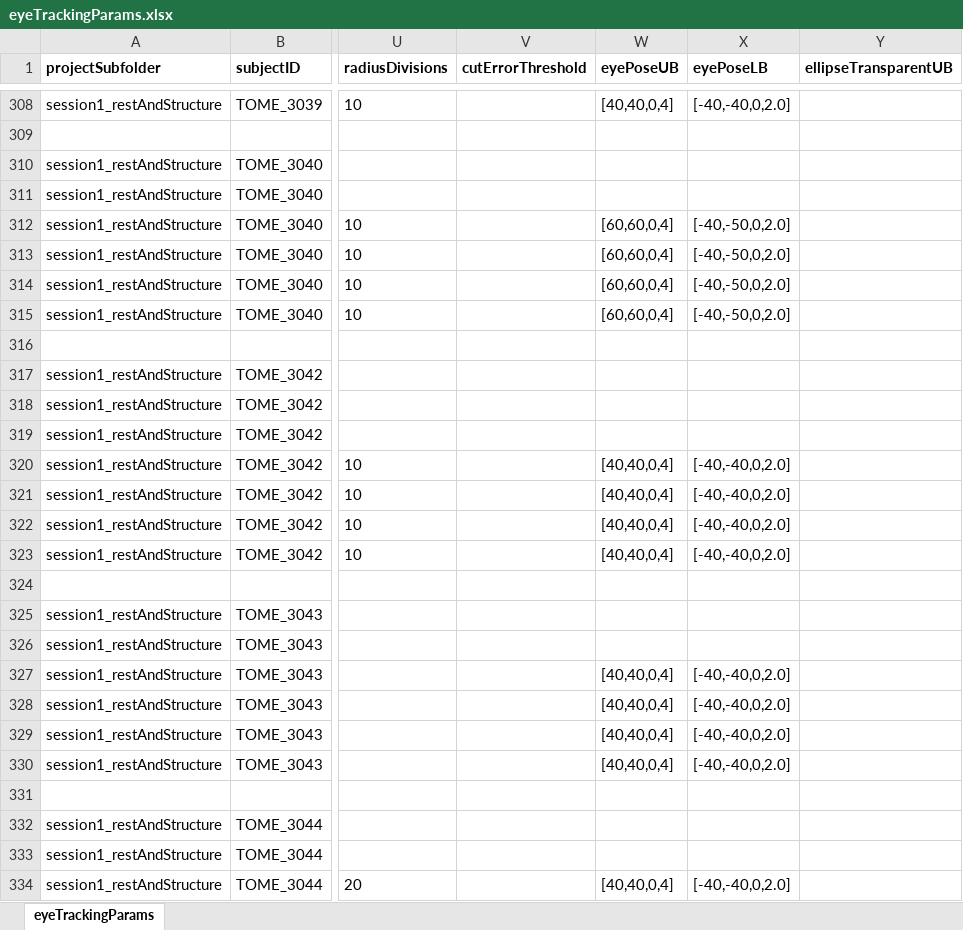
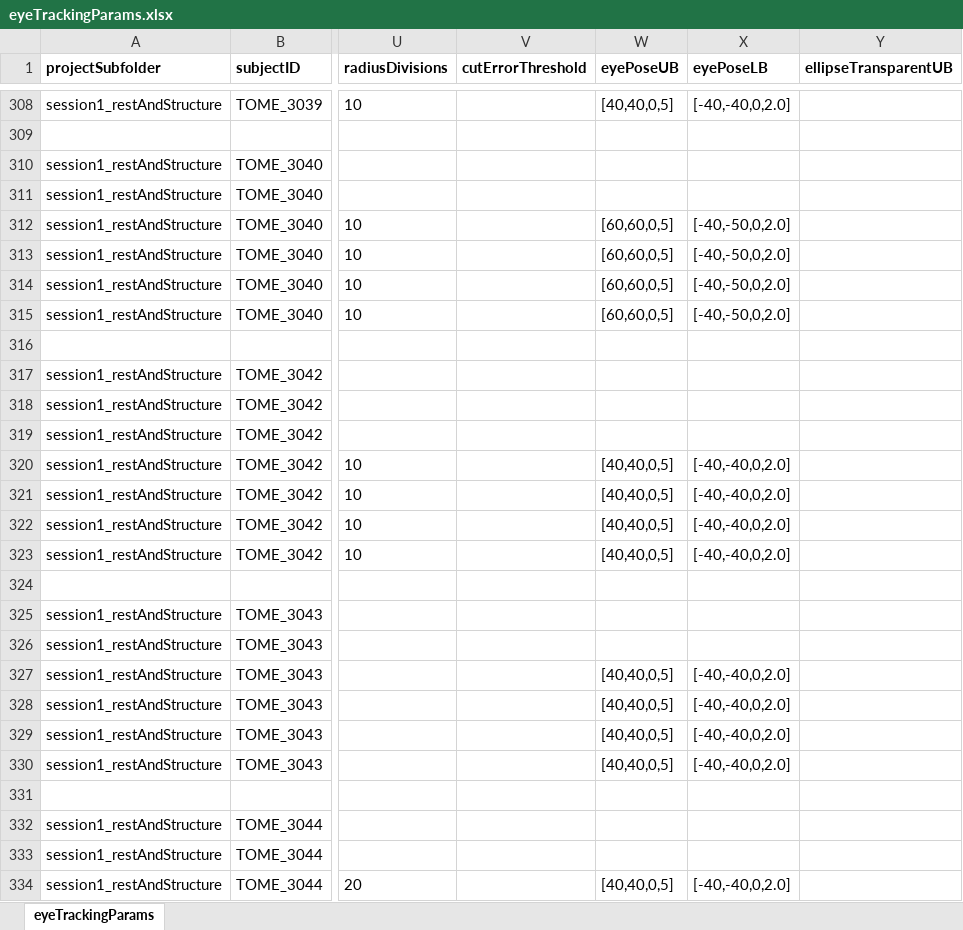
Before and after one commit to gkaguirrelab/eyeTrackTOMEAnalysis, an Excel workbook: code/eyeTrackingParams.xlsx, sheet eyeTrackingParams, drawn as a sheet; only a part is shown, gaps mark what is left out; values as stored, in another font and other column widths than the file's, no borders; the diff covers the shown part only; the diff names each change by its address in the sheet, - before the commit and + after, or states it on an @@ line.

```diff
--- a/code/eyeTrackingParams.xlsx (sheet eyeTrackingParams)
+++ b/code/eyeTrackingParams.xlsx (sheet eyeTrackingParams)
-W308 (eyePoseUB): [40,40,0,4]
+W308 (eyePoseUB): [40,40,0,5]
-W312:W315 (eyePoseUB): [60,60,0,4]
+W312:W315 (eyePoseUB): [60,60,0,5]
-W320:W323 (eyePoseUB): [40,40,0,4]
+W320:W323 (eyePoseUB): [40,40,0,5]
-W327:W330 (eyePoseUB): [40,40,0,4]
+W327:W330 (eyePoseUB): [40,40,0,5]
-W334 (eyePoseUB): [40,40,0,4]
+W334 (eyePoseUB): [40,40,0,5]
```
Also changed, not shown: 555 edited cells elsewhere in this sheet.
